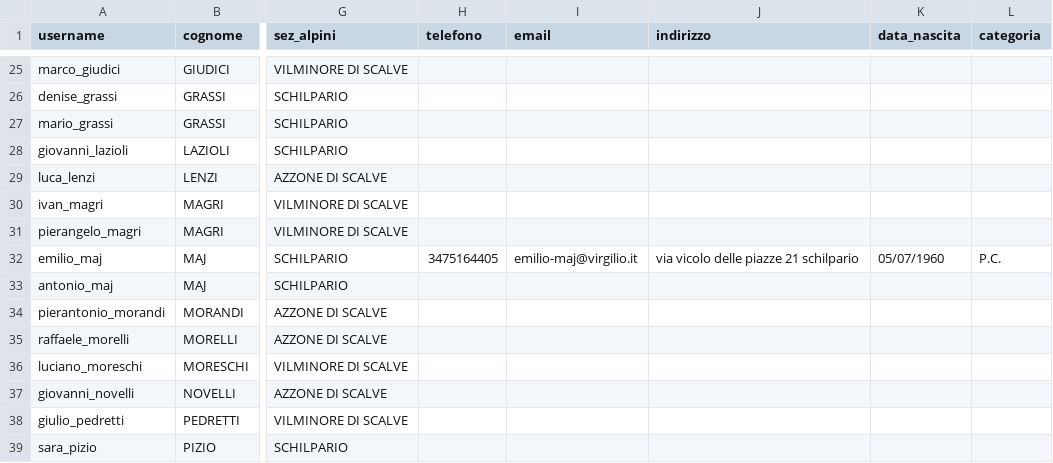
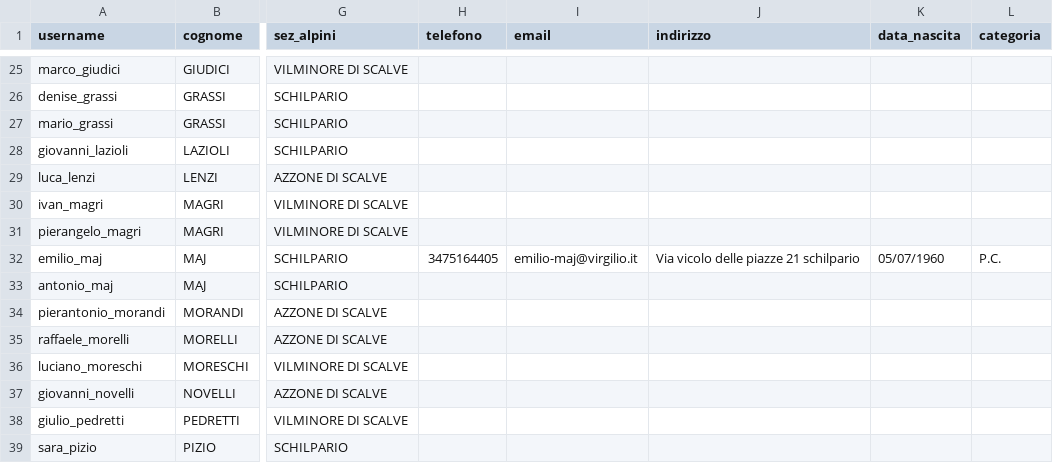
Before and after one commit to emiliomaj60-lang/prot_civ_vas, a CSV file: static/iscritti.csv, drawn as a sheet; only a part is shown, gaps mark what is left out; the diff names each change by its address in the sheet, - before the commit and + after, or states it on an @@ line.

Commit message:
Aggiornamento automatico iscritti.csv

```diff
--- a/static/iscritti.csv
+++ b/static/iscritti.csv
-J32 (indirizzo): via vicolo delle piazze 21 schilpario
+J32 (indirizzo): Via vicolo delle piazze 21 schilpario
```
